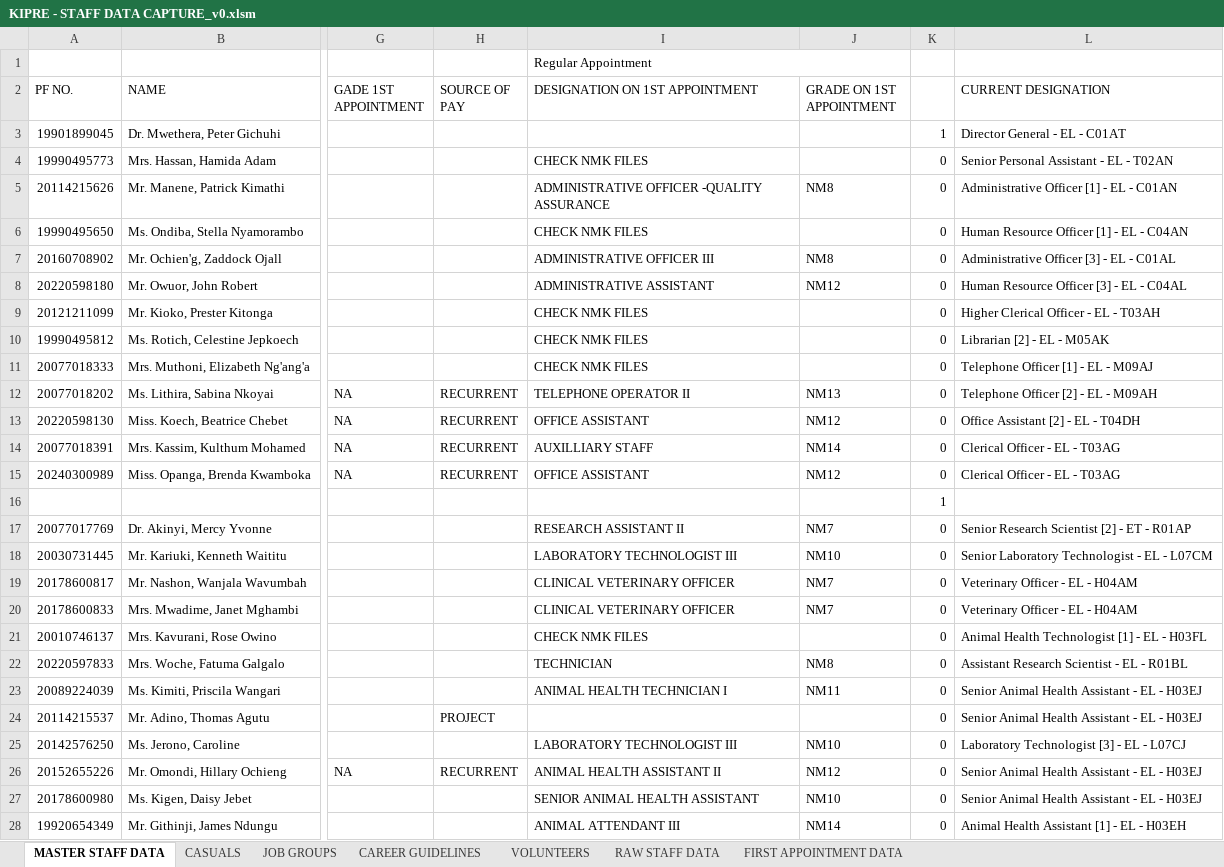
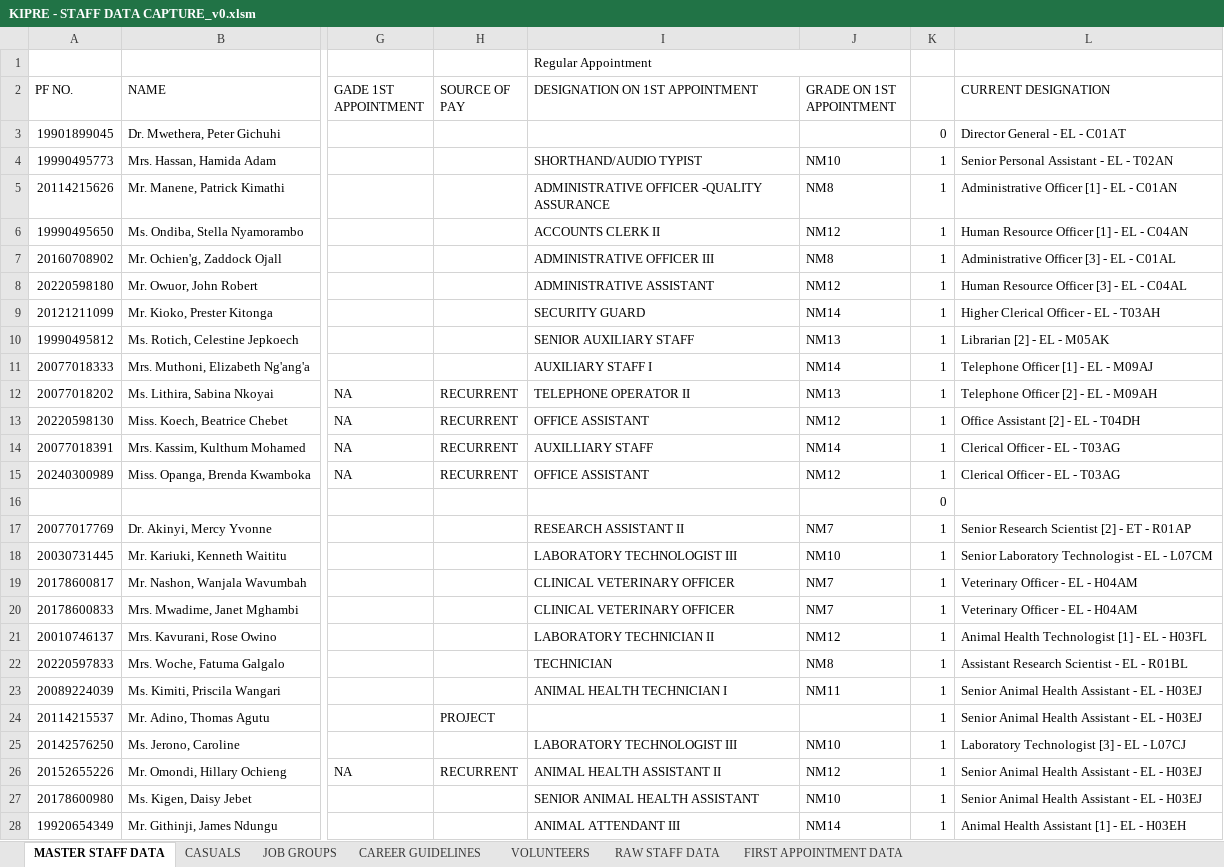
Before and after one commit to MwauraPatrick/DSAS, an Excel workbook: Projects/HR/KIPRE - STAFF DATA CAPTURE_v0.xlsm, sheet MASTER STAFF DATA, drawn as a sheet; only a part is shown, gaps mark what is left out; values as stored, in another font and other column widths than the file's, no cell formats; the diff covers the shown part only; the diff names each change by its address in the sheet, - before the commit and + after, or states it on an @@ line.

Commit message:
new

```diff
--- a/Projects/HR/KIPRE - STAFF DATA CAPTURE_v0.xlsm (sheet MASTER STAFF DATA)
+++ b/Projects/HR/KIPRE - STAFF DATA CAPTURE_v0.xlsm (sheet MASTER STAFF DATA)
-K3: 1
+K3: 0
-I4 (DESIGNATION ON 1ST APPOINTMENT): CHECK NMK FILES
+I4 (DESIGNATION ON 1ST APPOINTMENT): SHORTHAND/AUDIO TYPIST
-J4 (GRADE ON 1ST APPOINTMENT): (empty)
+J4 (GRADE ON 1ST APPOINTMENT): NM10
-K4:K15: 0
+K4:K15: 1
-I6 (DESIGNATION ON 1ST APPOINTMENT): CHECK NMK FILES
+I6 (DESIGNATION ON 1ST APPOINTMENT): ACCOUNTS CLERK II
-J6 (GRADE ON 1ST APPOINTMENT): (empty)
+J6 (GRADE ON 1ST APPOINTMENT): NM12
-I9 (DESIGNATION ON 1ST APPOINTMENT): CHECK NMK FILES
+I9 (DESIGNATION ON 1ST APPOINTMENT): SECURITY GUARD
-J9 (GRADE ON 1ST APPOINTMENT): (empty)
+J9 (GRADE ON 1ST APPOINTMENT): NM14
-I10 (DESIGNATION ON 1ST APPOINTMENT): CHECK NMK FILES
+I10 (DESIGNATION ON 1ST APPOINTMENT): SENIOR AUXILIARY STAFF
-J10 (GRADE ON 1ST APPOINTMENT): (empty)
+J10 (GRADE ON 1ST APPOINTMENT): NM13
-I11 (DESIGNATION ON 1ST APPOINTMENT): CHECK NMK FILES
+I11 (DESIGNATION ON 1ST APPOINTMENT): AUXILIARY STAFF I
-J11 (GRADE ON 1ST APPOINTMENT): (empty)
+J11 (GRADE ON 1ST APPOINTMENT): NM14
-K16: 1
+K16: 0
-K17:K28: 0
+K17:K28: 1
-I21 (DESIGNATION ON 1ST APPOINTMENT): CHECK NMK FILES
+I21 (DESIGNATION ON 1ST APPOINTMENT): LABORATORY TECHNICIAN II
-J21 (GRADE ON 1ST APPOINTMENT): (empty)
+J21 (GRADE ON 1ST APPOINTMENT): NM12
```
Also changed, not shown: 249 edited cells elsewhere in this sheet, cell formats, formulas that keep their value.
